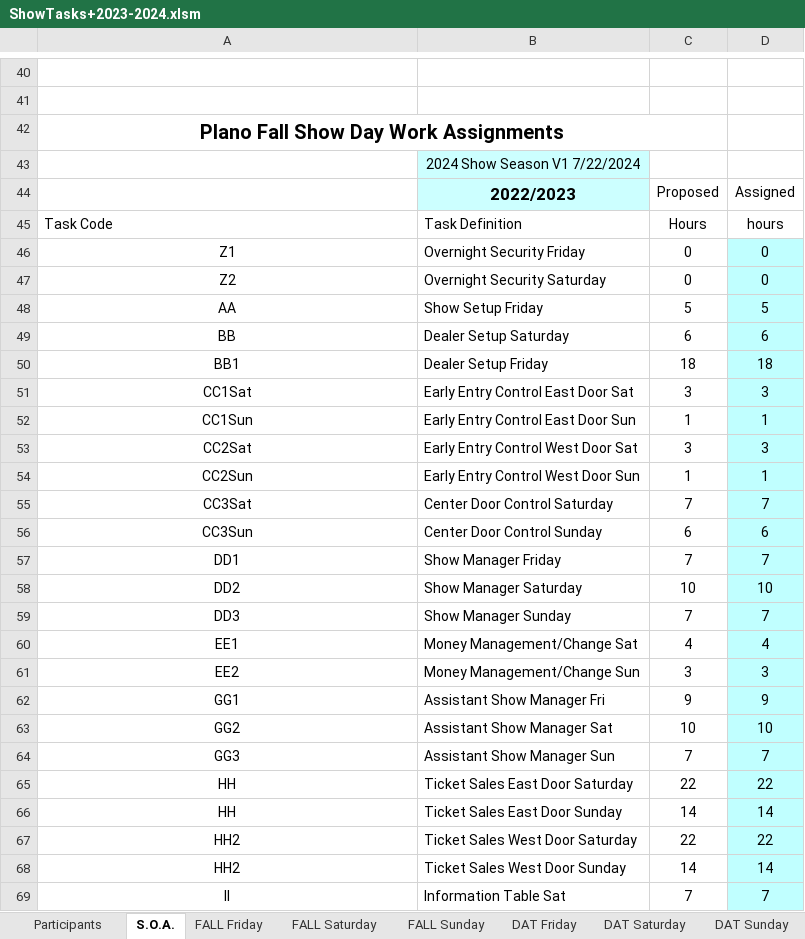
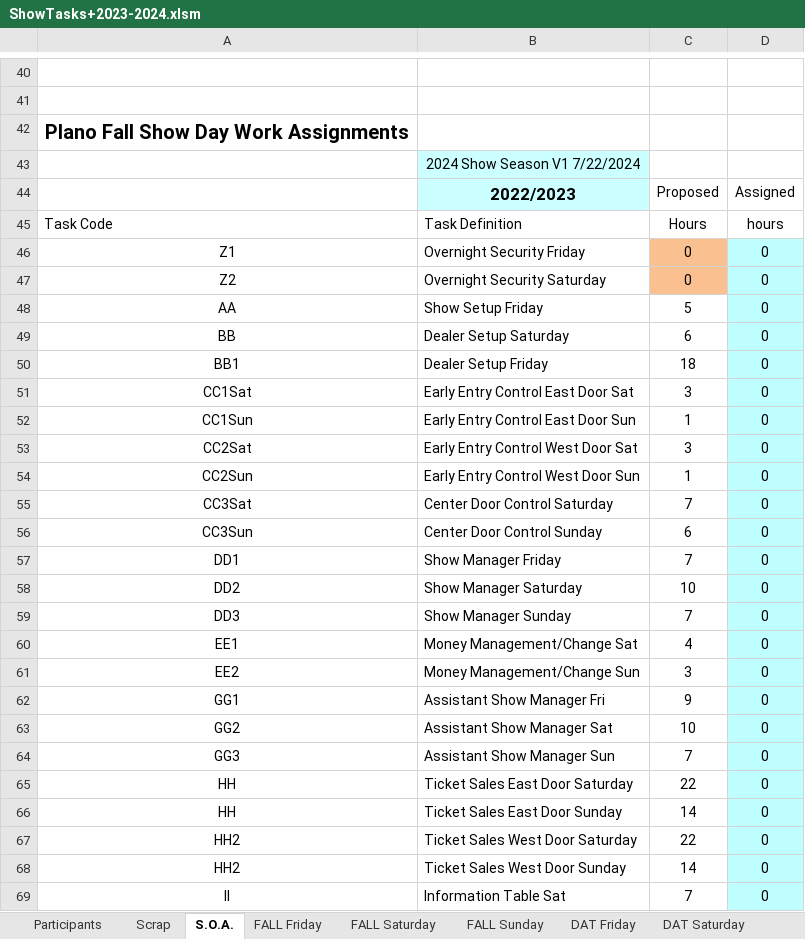
Before and after one commit to McLae/dfwtrainshows, an Excel workbook: ShowTasks+2023-2024.xlsm, sheet S.O.A., drawn as a sheet; only a part is shown, gaps mark what is left out; values as stored, in another font and other column widths than the file's, no borders; the diff covers the shown part only; the diff names each change by its address in the sheet, - before the commit and + after, or states it on an @@ line.

```diff
--- a/ShowTasks+2023-2024.xlsm (sheet S.O.A.)
+++ b/ShowTasks+2023-2024.xlsm (sheet S.O.A.)
-A42:C42 merged
-C46:C47 fill: none
+C46:C47 fill: #FAC090
-D48: 5
+D48: 0
-D49: 6
+D49: 0
-D50: 18
+D50: 0
-D51: 3
+D51: 0
-D52: 1
+D52: 0
-D53: 3
+D53: 0
-D54: 1
+D54: 0
-D55: 7
+D55: 0
-D56: 6
+D56: 0
-D57: 7
+D57: 0
-D58: 10
+D58: 0
-D59: 7
+D59: 0
-D60: 4
+D60: 0
-D61: 3
+D61: 0
-D62: 9
+D62: 0
-D63: 10
+D63: 0
-D64: 7
+D64: 0
-D65: 22
+D65: 0
-D66: 14
+D66: 0
-D67: 22
+D67: 0
-D68: 14
+D68: 0
-D69: 7
+D69: 0
```
Also changed, not shown: 15 edited cells, cell formats and merged cells elsewhere in this sheet, sheet CLUB, sheet Scrap, sheet FALL Saturday, sheet DAT Saturday, sheet FALL Sunday, sheet HTS Asst Show Mgr, 7 more sheets, other sheet tabs, formulas that keep their value, charts or pictures.
